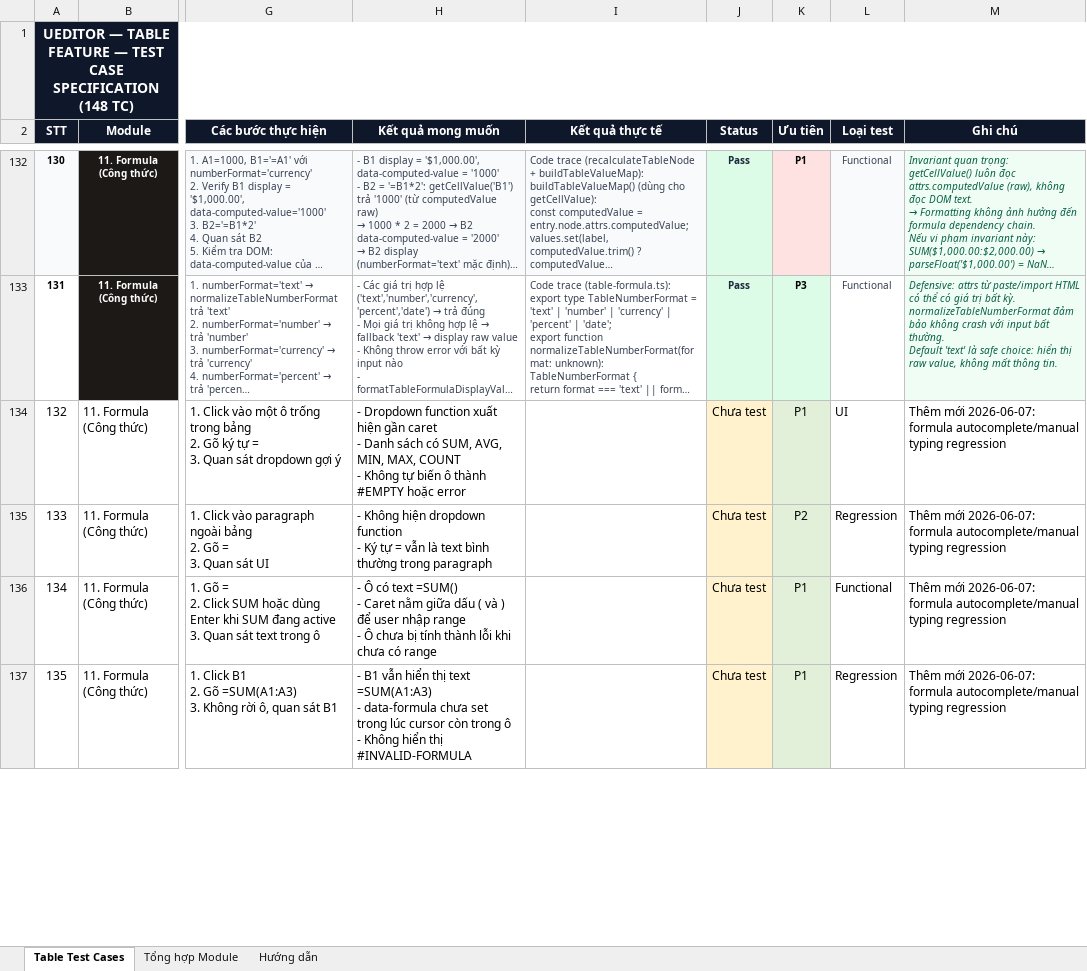
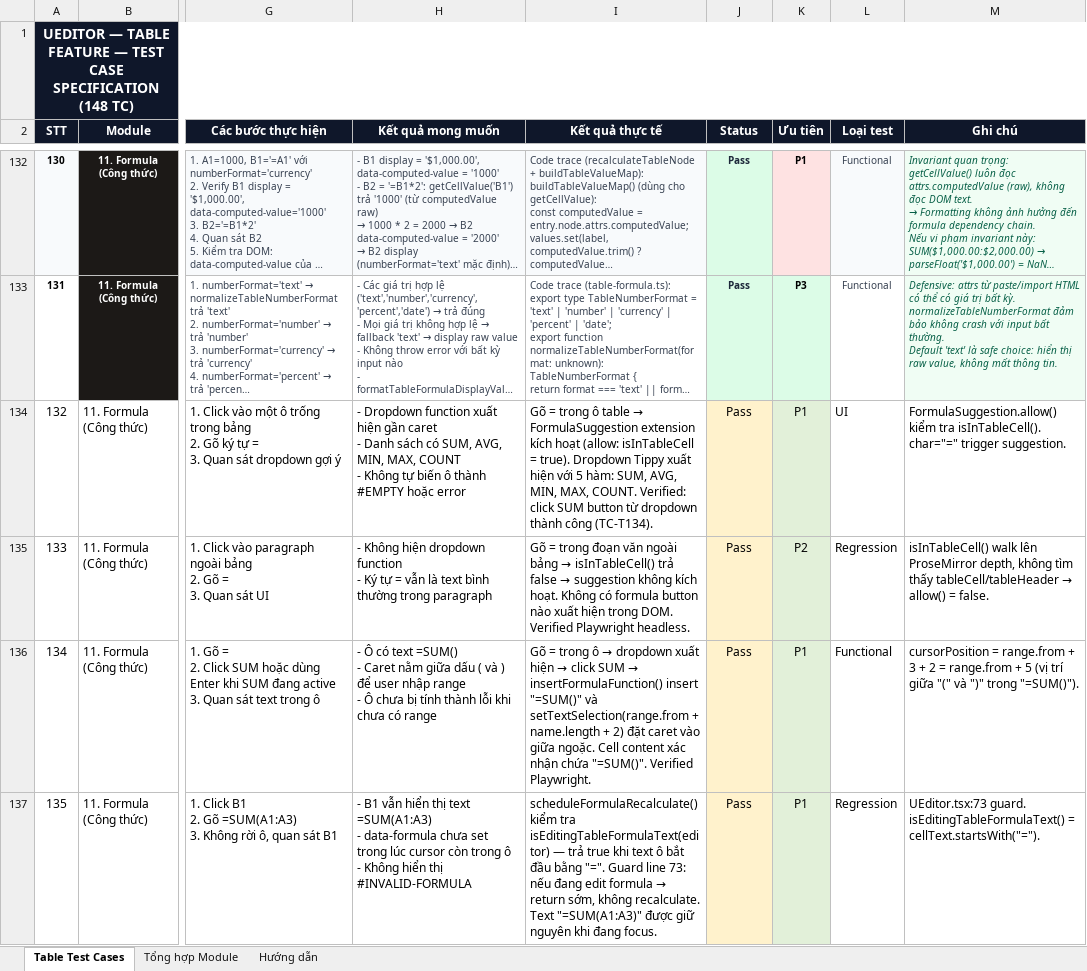
Before and after one commit to faker6996/underverse, an Excel workbook: docs/UEditor_Table_TestCase.xlsx, sheet Table Test Cases, drawn as a sheet; only a part is shown, gaps mark what is left out; long unchanged cells end in …; values as stored, in another font and other column widths than the file's, no borders; the diff covers the shown part only; the diff names each change by its address in the sheet, - before the commit and + after, or states it on an @@ line.

Commit message:
chore: update UEditor_Table_TestCase.xlsx with new test data

```diff
--- a/docs/UEditor_Table_TestCase.xlsx (sheet Table Test Cases)
+++ b/docs/UEditor_Table_TestCase.xlsx (sheet Table Test Cases)
@@ I134 (Kết quả thực tế): (empty) → Gõ = trong ô table → FormulaSuggestion extension kích hoạt (allow: isInTableCell = true). Dropdown Tippy xuất hiện với 5 hàm: SUM, AVG, MIN, MAX, COUNT. Verified: click SUM button từ dropdown thành công (TC-T134). @@
-J134:J137 (Status): Chưa test
+J134:J137 (Status): Pass
-M134 (Ghi chú): Thêm mới 2026-06-07: formula autocomplete/manual typing regression
+M134 (Ghi chú): FormulaSuggestion.allow() kiểm tra isInTableCell(). char="=" trigger suggestion.
@@ I135 (Kết quả thực tế): (empty) → Gõ = trong đoạn văn ngoài bảng → isInTableCell() trả false → suggestion không kích hoạt. Không có formula button nào xuất hiện trong DOM. Verified Playwright headless. @@
@@ M135 (Ghi chú): Thêm mới 2026-06-07: formula autocomplete/manual typing regression → isInTableCell() walk lên ProseMirror depth, không tìm thấy tableCell/tableHeader → allow() = false. @@
@@ I136 (Kết quả thực tế): (empty) → Gõ = trong ô → dropdown xuất hiện → click SUM → insertFormulaFunction() insert "=SUM()" và setTextSelection(range.from + name.length + 2) đặt caret vào giữa ngoặc. Cell content xác nhận chứa "=SUM()". Verified Playwright. @@
-M136 (Ghi chú): Thêm mới 2026-06-07: formula autocomplete/manual typing regression
+M136 (Ghi chú): cursorPosition = range.from + 3 + 2 = range.from + 5 (vị trí giữa "(" và ")" trong "=SUM()").
@@ I137 (Kết quả thực tế): (empty) → scheduleFormulaRecalculate() kiểm tra isEditingTableFormulaText(editor) — trả true khi text ô bắt đầu bằng "=". Guard line 73: nếu đang edit formula → return sớm, không recalculate. Text "=SUM(A1:A3)" được giữ nguyên khi đang focus. @@
-M137 (Ghi chú): Thêm mới 2026-06-07: formula autocomplete/manual typing regression
+M137 (Ghi chú): UEditor.tsx:73 guard. isEditingTableFormulaText() = cellText.startsWith("=").
```
Also changed, not shown: 39 edited cells elsewhere in this sheet, 9 other files.
